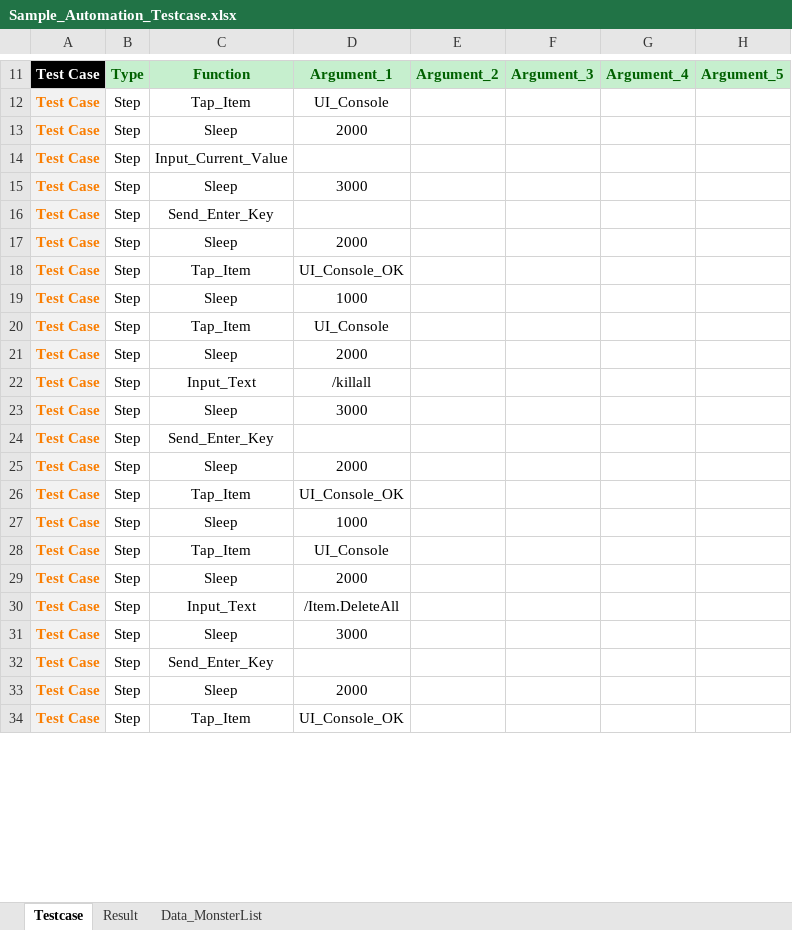
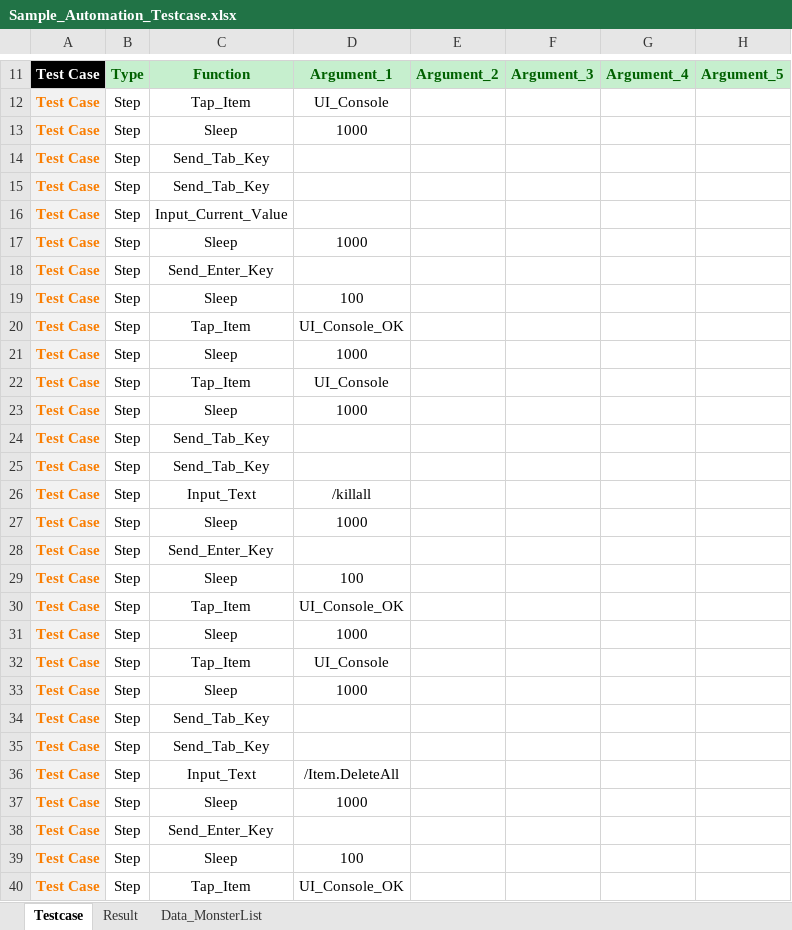
Before and after one commit to guyfromthesky/Evn-Automation-tool, an Excel workbook: Testcase/Sample_Automation_Testcase.xlsx, sheet Testcase, drawn as a sheet; only a part is shown, gaps mark what is left out; values as stored, in another font and other column widths than the file's, no borders; conditional formats not drawn; addresses are those after the commit; the diff covers the shown part only; the diff names each change by its address in the sheet, - before the commit and + after, or states it on an @@ line.

```diff
--- a/Testcase/Sample_Automation_Testcase.xlsx (sheet Testcase)
+++ b/Testcase/Sample_Automation_Testcase.xlsx (sheet Testcase)
-D13: 2000
+D13: 1000
+row 14: Test Case | Step | Send_Tab_Key
+row 15: Test Case | Step | Send_Tab_Key
-D17: 3000
+D17: 1000
-D19: 2000
+D19: 100
-D23: 2000
+D23: 1000
+row 24: Test Case | Step | Send_Tab_Key
+row 25: Test Case | Step | Send_Tab_Key
-D27: 3000
+D27: 1000
-D29: 2000
+D29: 100
-D33: 2000
+D33: 1000
+row 34: Test Case | Step | Send_Tab_Key
+row 35: Test Case | Step | Send_Tab_Key
-D37: 3000
+D37: 1000
-D39: 2000
+D39: 100
```
Also changed, not shown: 4 edited cells and cell formats elsewhere in this sheet, sheet Data_MonsterList, DB/db.xlsx, 7 other files.
